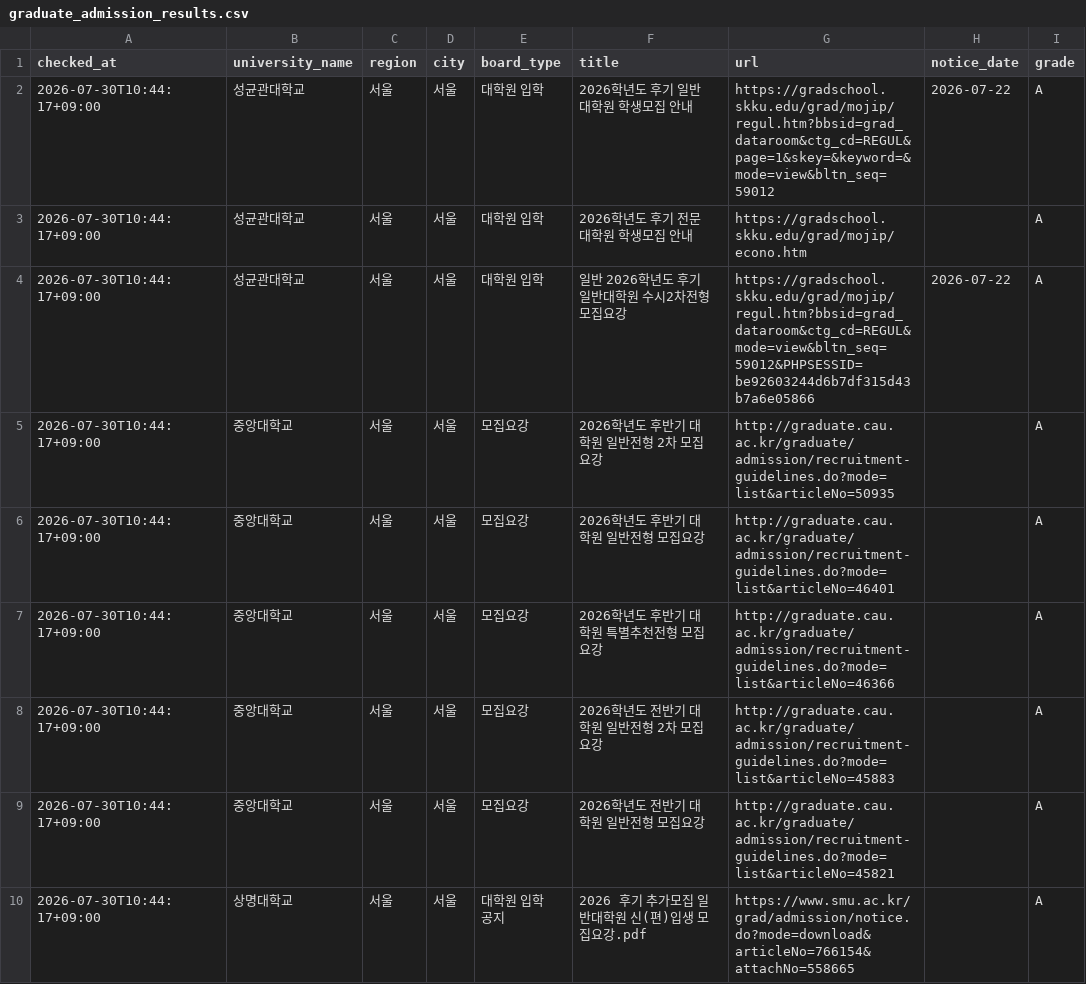
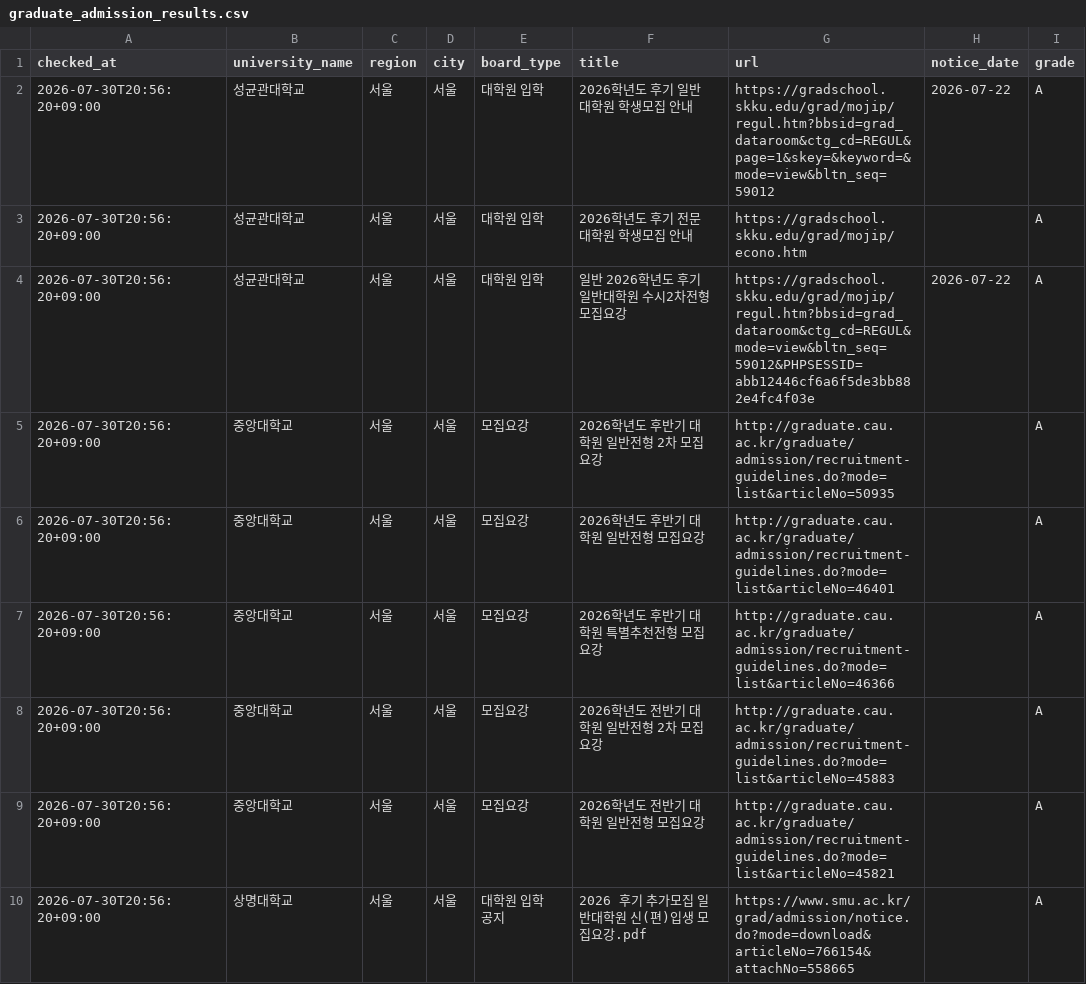
Before and after one commit to undcore/university-course-watcher, a CSV file: university-course-watcher/data/graduate_admission_results.csv, drawn as a sheet; only a part is shown; the diff covers the shown part only; the diff names each change by its address in the sheet, - before the commit and + after, or states it on an @@ line.

```diff
--- a/university-course-watcher/data/graduate_admission_results.csv
+++ b/university-course-watcher/data/graduate_admission_results.csv
-A2:A10 (checked_at): 2026-07-30T10:44:17+09:00
+A2:A10 (checked_at): 2026-07-30T20:56:20+09:00
-G4 (url): https://gradschool.skku.edu/grad/mojip/regul.htm?bbsid=grad_dataroom&ctg_cd=REGUL&mode=view&bltn_seq=59012&PHPSESSID=be92603244d6b7df315d43b7a6e05866
+G4 (url): https://gradschool.skku.edu/grad/mojip/regul.htm?bbsid=grad_dataroom&ctg_cd=REGUL&mode=view&bltn_seq=59012&PHPSESSID=abb12446cf6a6f5de3bb882e4fc4f03e
```
Also changed, not shown: 9 edited cells elsewhere in this file, 2 other files.
